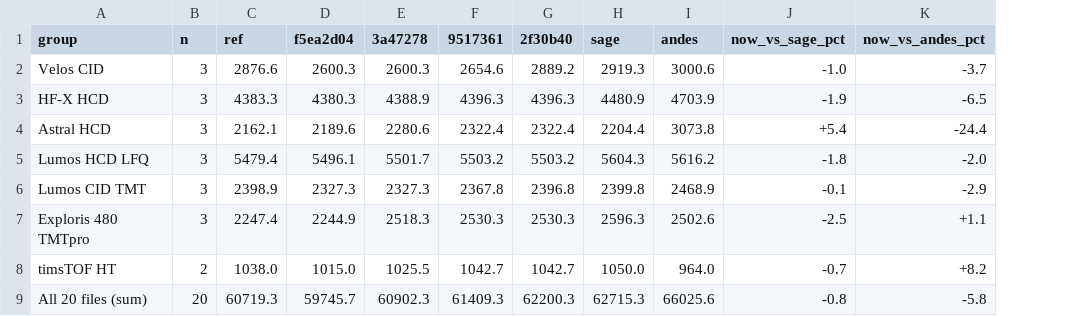
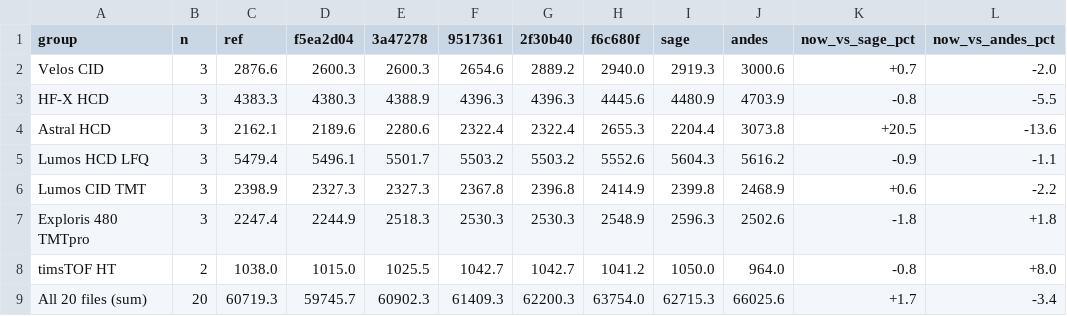
Before and after one commit to OpenMS/OpenMS, a TSV file: benchmark-reproduction/prose-andes/split-10335-20261002/history_per_group.tsv, drawn as a sheet; addresses are those after the commit; the diff names each change by its address in the sheet, - before the commit and + after, or states it on an @@ line.

```diff
--- a/benchmark-reproduction/prose-andes/split-10335-20261002/history_per_group.tsv
+++ b/benchmark-reproduction/prose-andes/split-10335-20261002/history_per_group.tsv
+column H (f6c680f), rows 2-9: 2940.0 | 4445.6 | 2655.3 | 5552.6 | 2414.9 | 2548.9 | 1041.2 | 63754.0
-K2 (now_vs_sage_pct): -1.0
+K2 (now_vs_sage_pct): +0.7
-L2 (now_vs_andes_pct): -3.7
+L2 (now_vs_andes_pct): -2.0
-K3 (now_vs_sage_pct): -1.9
+K3 (now_vs_sage_pct): -0.8
-L3 (now_vs_andes_pct): -6.5
+L3 (now_vs_andes_pct): -5.5
-K4 (now_vs_sage_pct): +5.4
+K4 (now_vs_sage_pct): +20.5
-L4 (now_vs_andes_pct): -24.4
+L4 (now_vs_andes_pct): -13.6
-K5 (now_vs_sage_pct): -1.8
+K5 (now_vs_sage_pct): -0.9
-L5 (now_vs_andes_pct): -2.0
+L5 (now_vs_andes_pct): -1.1
-K6 (now_vs_sage_pct): -0.1
+K6 (now_vs_sage_pct): +0.6
-L6 (now_vs_andes_pct): -2.9
+L6 (now_vs_andes_pct): -2.2
-K7 (now_vs_sage_pct): -2.5
+K7 (now_vs_sage_pct): -1.8
-L7 (now_vs_andes_pct): +1.1
+L7 (now_vs_andes_pct): +1.8
-K8 (now_vs_sage_pct): -0.7
+K8 (now_vs_sage_pct): -0.8
-L8 (now_vs_andes_pct): +8.2
+L8 (now_vs_andes_pct): +8.0
-K9 (now_vs_sage_pct): -0.8
+K9 (now_vs_sage_pct): +1.7
-L9 (now_vs_andes_pct): -5.8
+L9 (now_vs_andes_pct): -3.4
```
Also changed, not shown: benchmark-reproduction/prose-andes/split-10335-20261002/history_per_file.tsv, 2 other files.
